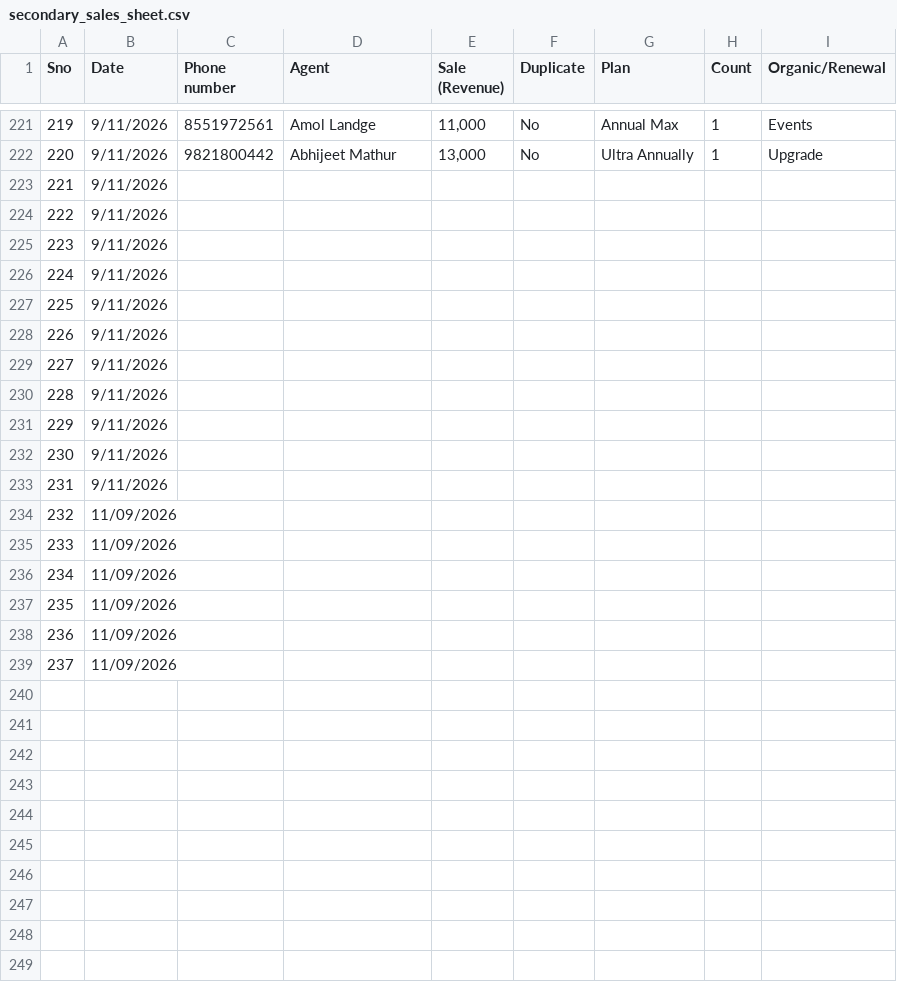
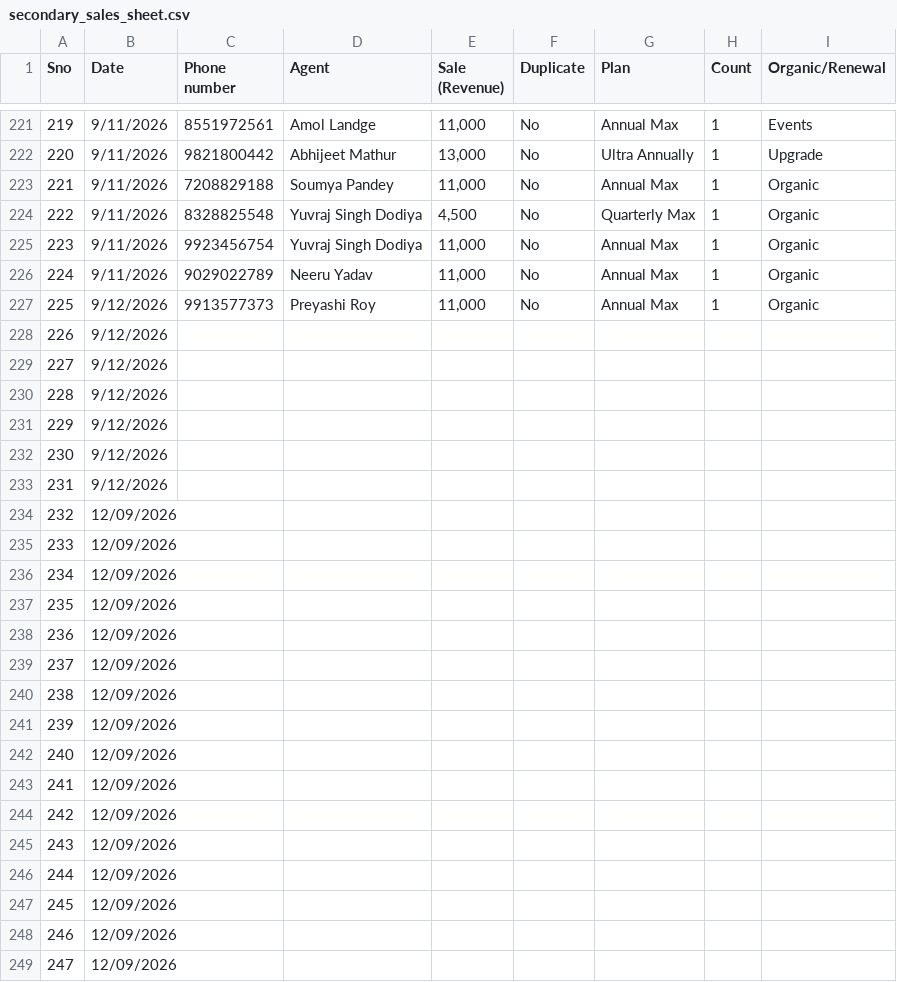
Before and after one commit to Amankr0402/Daily-Sales-Revenue-Report, a CSV file: data/secondary_sales_sheet.csv, drawn as a sheet; only a part is shown, gaps mark what is left out; addresses are those after the commit; the diff covers the shown part only; the diff names each change by its address in the sheet, - before the commit and + after, or states it on an @@ line.

```diff
--- a/data/secondary_sales_sheet.csv
+++ b/data/secondary_sales_sheet.csv
+row 223: 221 | 9/11/2026 | 7208829188 | Soumya Pandey | 11,000 | No | Annual Max | 1 | Organic
+row 224: 222 | 9/11/2026 | 8328825548 | Yuvraj Singh Dodiya | 4,500 | No | Quarterly Max | 1 | Organic
+row 225: 223 | 9/11/2026 | 9923456754 | Yuvraj Singh Dodiya | 11,000 | No | Annual Max | 1 | Organic
+row 226: 224 | 9/11/2026 | 9029022789 | Neeru Yadav | 11,000 | No | Annual Max | 1 | Organic
+row 227: 225 | 9/12/2026 | 9913577373 | Preyashi Roy | 11,000 | No | Annual Max | 1 | Organic
@@ column A (Sno) renumbered between rows 228 and 244 @@
-B228:B233 (Date): 9/11/2026
+B228:B233 (Date): 9/12/2026
-B234:B238 (Date): 9/11/2026
+B234:B238 (Date): 12/09/2026
-B239:B244 (Date): 11/09/2026
+B239:B244 (Date): 12/09/2026
+row 245: 243 | 12/09/2026
+row 246: 244 | 12/09/2026
+row 247: 245 | 12/09/2026
+row 248: 246 | 12/09/2026
+row 249: 247 | 12/09/2026
```
Also changed, not shown: 20 added rows and 1 removed row elsewhere in this file, data/active_sub_no_orders_details.csv, data/telecrm_leads_details.csv, 19 other files.
